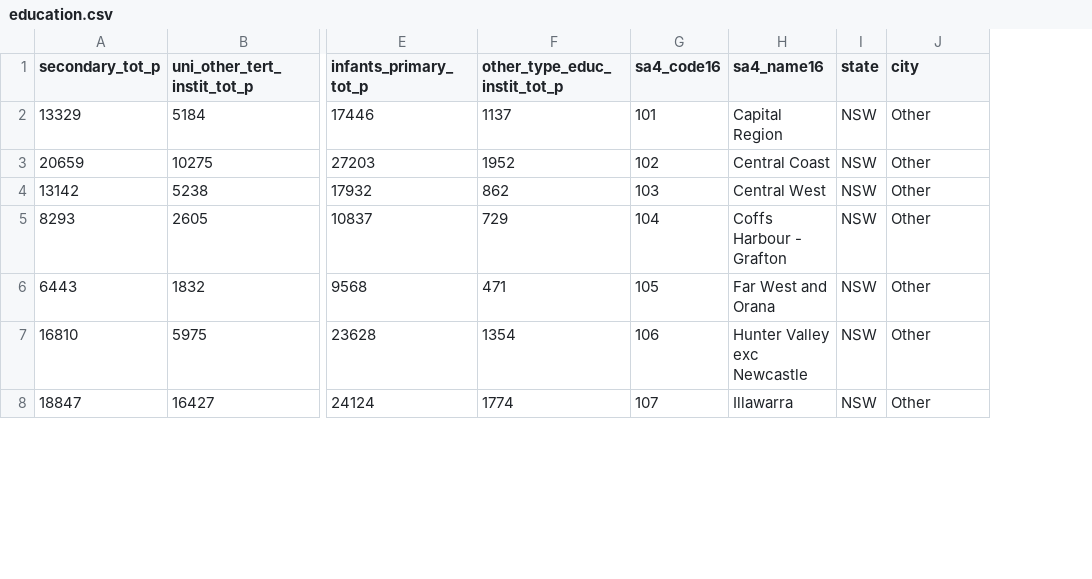
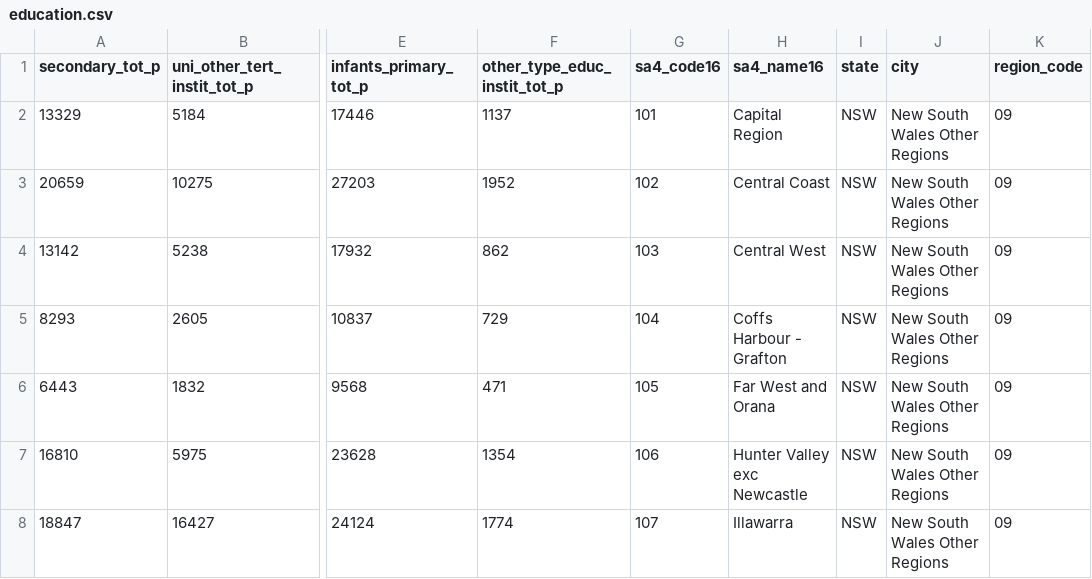
Before and after one commit to yzzhan4/COMP90024-AuzLife, a CSV file: aurin data/education.csv, drawn as a sheet; only a part is shown, gaps mark what is left out; the diff covers the shown part only; the diff names each change by its address in the sheet, - before the commit and + after, or states it on an @@ line.

```diff
--- a/aurin data/education.csv
+++ b/aurin data/education.csv
+column K (region_code), rows 2-8: all 09
-J2:J8 (city): Other
+J2:J8 (city): New South Wales Other Regions
```
Also changed, not shown: 43 edited cells elsewhere in this file, aurin data/Median income and age.csv, aurin data/age.csv, 1 other file.
